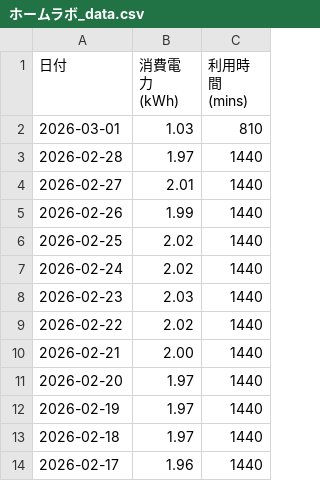
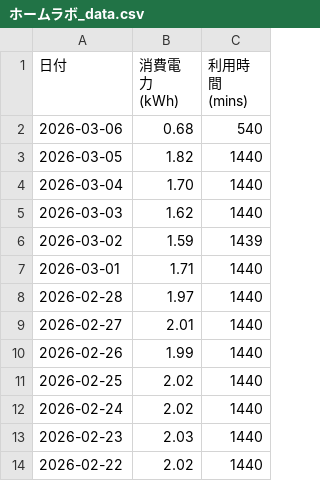
Before and after one commit to yanbe/homelab, a CSV file: data/ホームラボ_data.csv, drawn as a sheet; only a part is shown; the shorter side is filled out with more unchanged rows.

Commit message:
Update homelab power usage data

```diff
--- a/data/ホームラボ_data.csv
+++ b/data/ホームラボ_data.csv
@@ -1,3 +1,8 @@
 "日付","消費電力 (kWh)","利用時間 (mins)"
-"2026-03-01","1.03","810"
+"2026-03-06","0.68","540"
+"2026-03-05","1.82","1440"
+"2026-03-04","1.70","1440"
+"2026-03-03","1.62","1440"
+"2026-03-02","1.59","1439"
+"2026-03-01","1.71","1440"
 "2026-02-28","1.97","1440"
```
